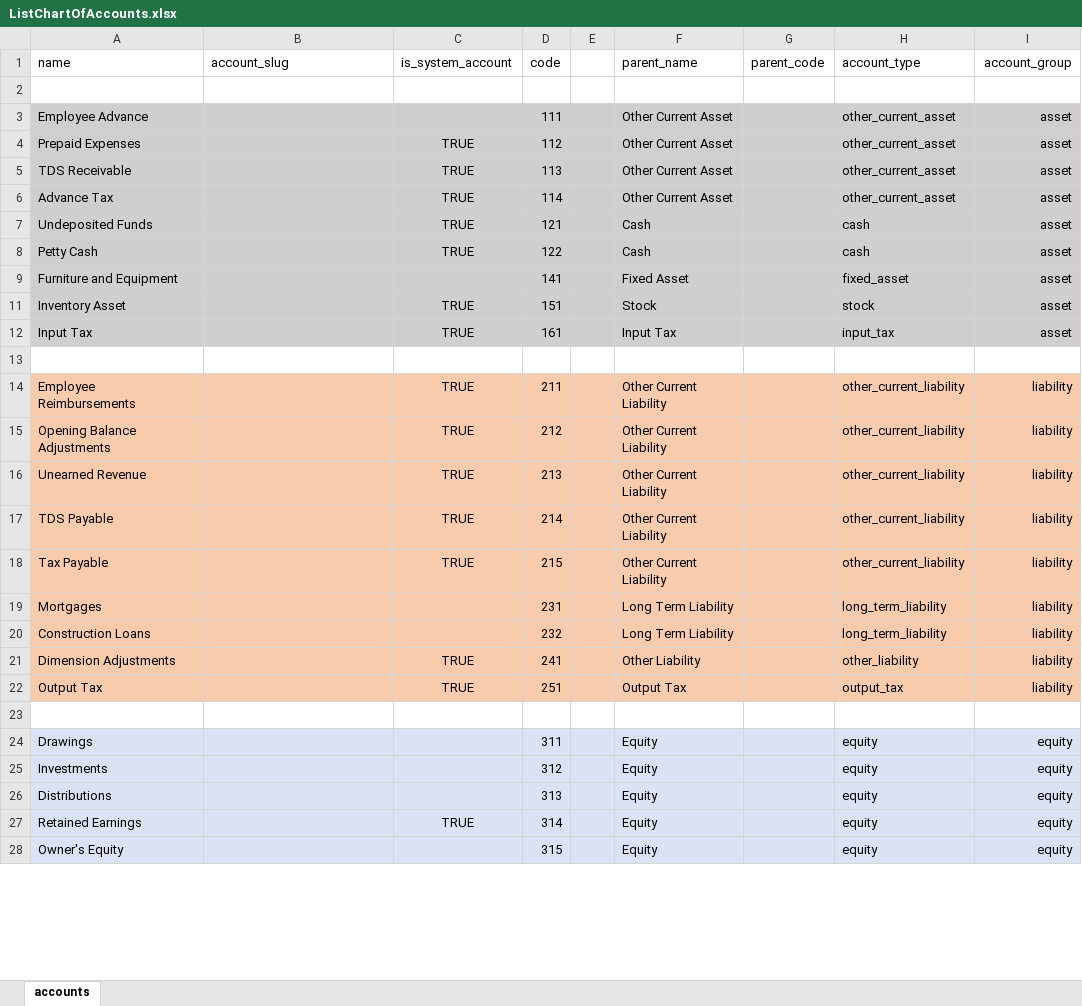
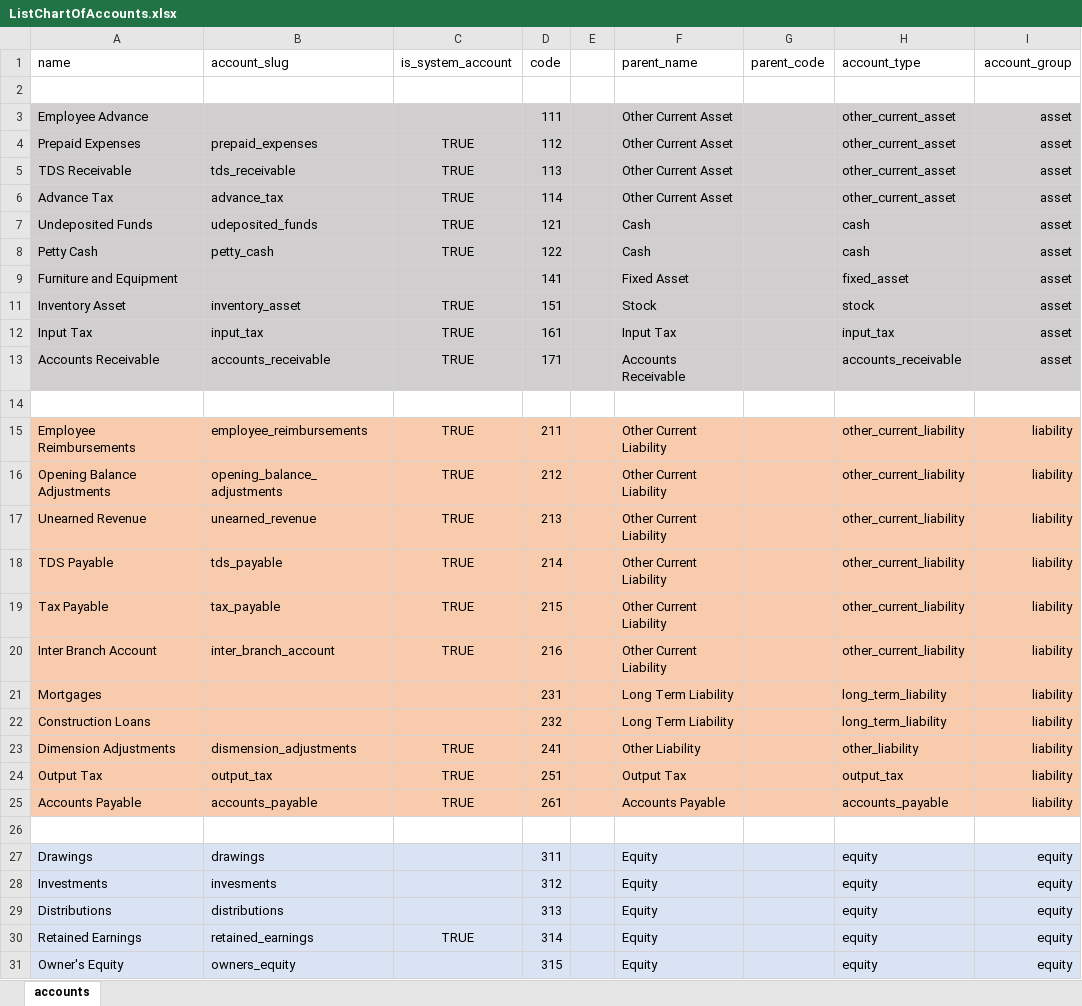
Before and after one commit to surojitfromindia/EPaper, an Excel workbook: src/temp/ListChartOfAccounts.xlsx, sheet accounts, drawn as a sheet; only a part is shown; values as stored, in another font and other column widths than the file's, no borders; addresses are those after the commit; the diff covers the shown part only; the diff names each change by its address in the sheet, - before the commit and + after, or states it on an @@ line.

```diff
--- a/src/temp/ListChartOfAccounts.xlsx (sheet accounts)
+++ b/src/temp/ListChartOfAccounts.xlsx (sheet accounts)
-B4 (account_slug): (empty)
+B4 (account_slug): prepaid_expenses
-B5 (account_slug): (empty)
+B5 (account_slug): tds_receivable
-B6 (account_slug): (empty)
+B6 (account_slug): advance_tax
-B7 (account_slug): (empty)
+B7 (account_slug): udeposited_funds
-B8 (account_slug): (empty)
+B8 (account_slug): petty_cash
-B11 (account_slug): (empty)
+B11 (account_slug): inventory_asset
-B12 (account_slug): (empty)
+B12 (account_slug): input_tax
+row 13: Accounts Receivable | accounts_receivable | TRUE | 171 |  | Accounts Receivable |  | accounts_receivable | asset
-B15 (account_slug): (empty)
+B15 (account_slug): employee_reimbursements
-B16 (account_slug): (empty)
+B16 (account_slug): opening_balance_adjustments
-B17 (account_slug): (empty)
+B17 (account_slug): unearned_revenue
-B18 (account_slug): (empty)
+B18 (account_slug): tds_payable
-B19 (account_slug): (empty)
+B19 (account_slug): tax_payable
+row 20: Inter Branch Account | inter_branch_account | TRUE | 216 |  | Other Current Liability |  | other_current_liability | liability
-B23 (account_slug): (empty)
+B23 (account_slug): dismension_adjustments
-B24 (account_slug): (empty)
+B24 (account_slug): output_tax
+row 25: Accounts Payable | accounts_payable | TRUE | 261 |  | Accounts Payable |  | accounts_payable | liability
-B27 (account_slug): (empty)
+B27 (account_slug): drawings
-B28 (account_slug): (empty)
+B28 (account_slug): invesments
-B29 (account_slug): (empty)
+B29 (account_slug): distributions
-B30 (account_slug): (empty)
+B30 (account_slug): retained_earnings
-B31 (account_slug): (empty)
+B31 (account_slug): owners_equity
```
Also changed, not shown: 26 edited cells elsewhere in this sheet, 1 other file.
